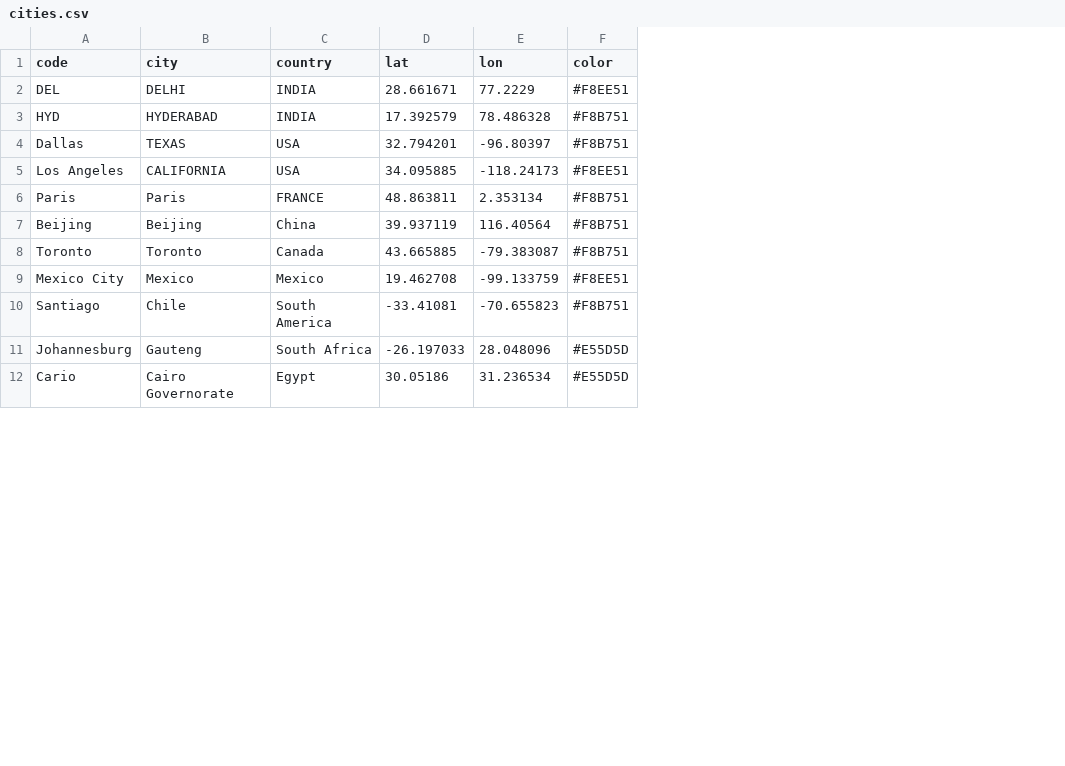
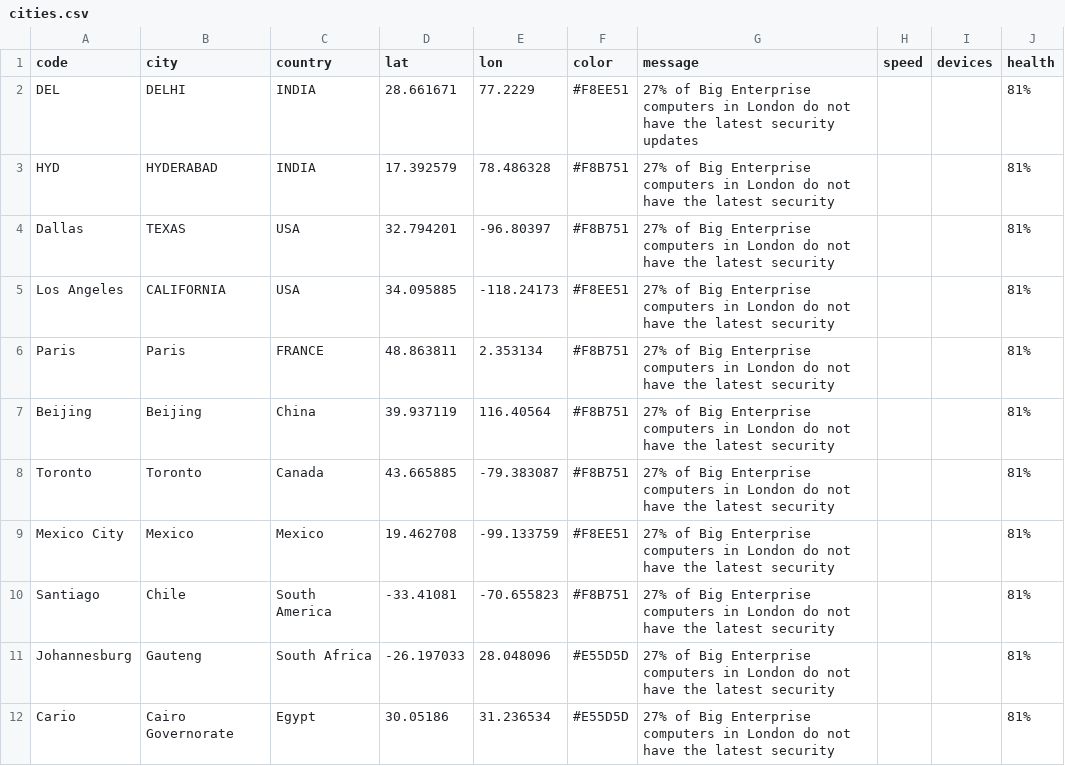
Before and after one commit to rnagella/vast13_challenge2, a CSV file: cities.csv, drawn as a sheet; only a part is shown; the diff names each change by its address in the sheet, - before the commit and + after, or states it on an @@ line.

```diff
--- a/cities.csv
+++ b/cities.csv
+column G (message), rows 2-12: 27% of Big Enterprise computers in London do not have the latest security updates | 27% of Big Enterprise computers in London do not have the latest security | 27% of Big Enterprise computers in London do not have the latest security | 27% of Big Enterprise computers in London do not have the latest security | 27% of Big Enterprise computers in London do not have the latest security | 27% of Big Enterprise computers in London do not have the latest security | 27% of Big Enterprise computers in London do not have the latest security | 27% of Big Enterprise computers in London do not have the latest security | 27% of Big Enterprise computers in London do not have the latest security | 27% of Big Enterprise computers in London do not have the latest security | 27% of Big Enterprise computers in London do not have the latest security
+column H (speed), empty
+column I (devices), empty
+column J (health), rows 2-12: all 81%
```
Also changed, not shown: 3 other files.
